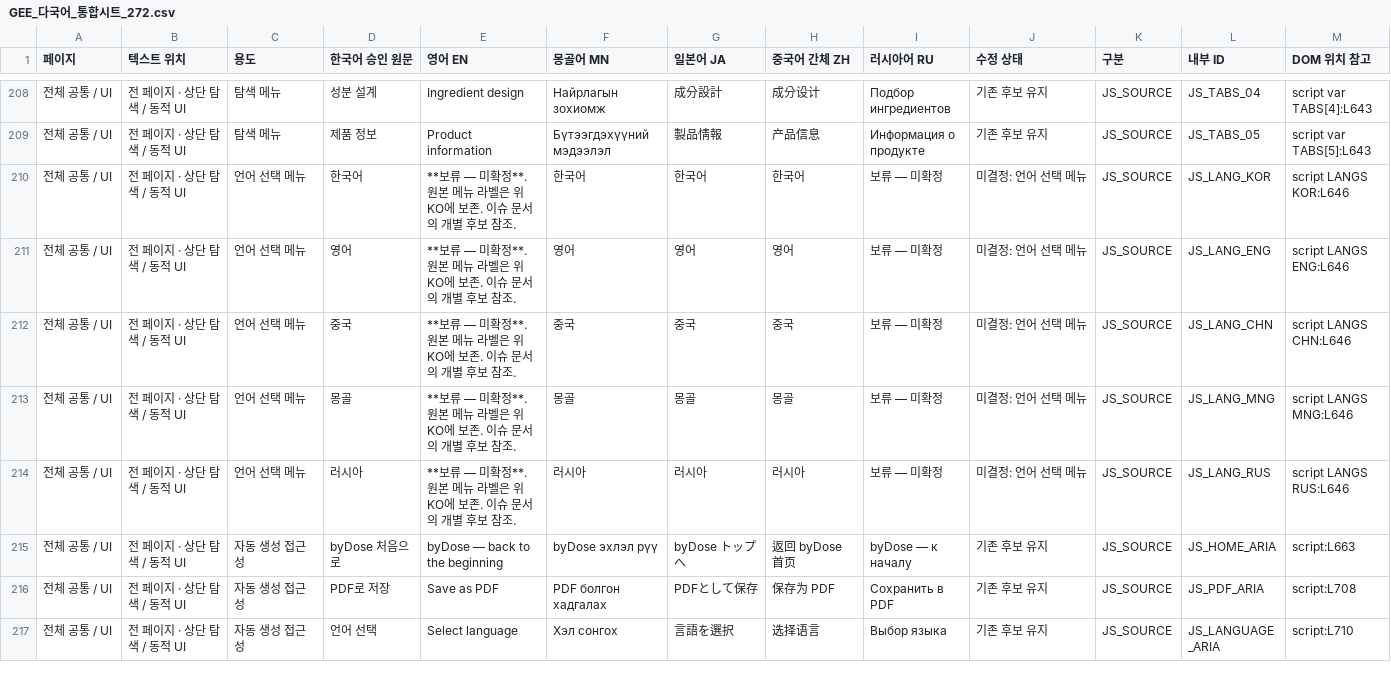
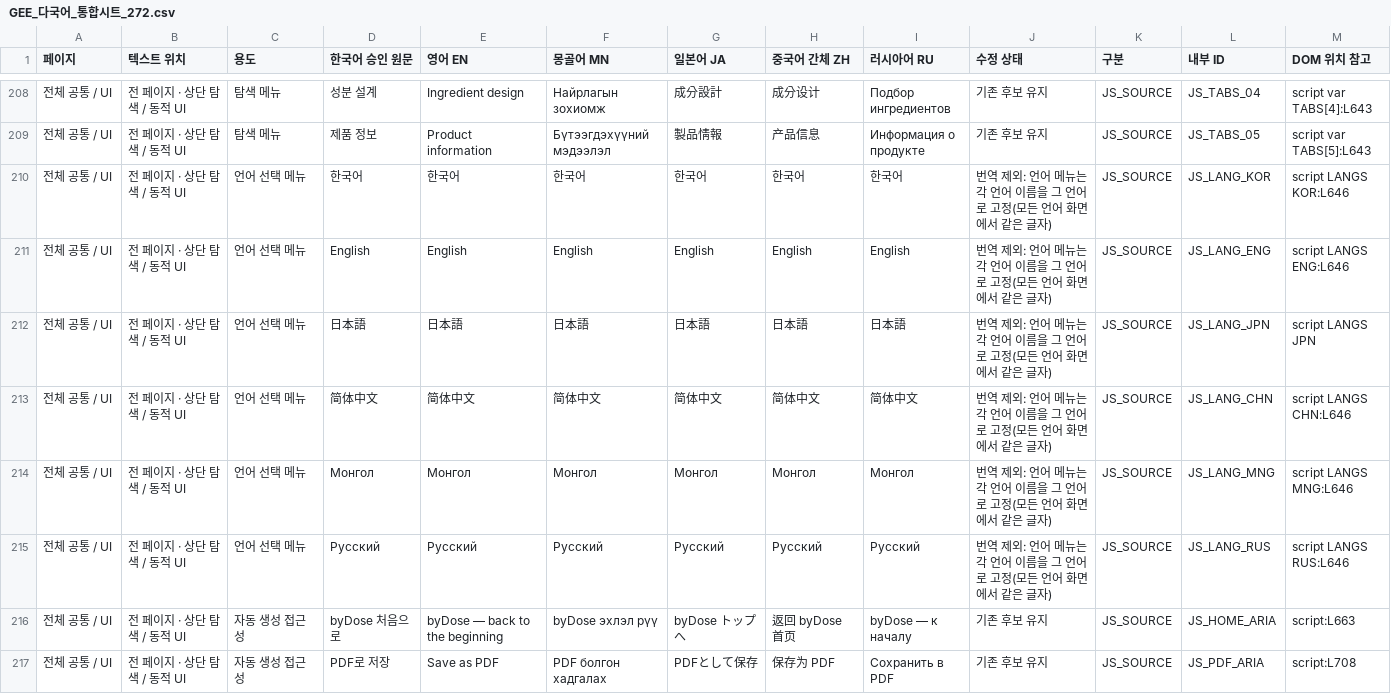
Before and after one commit to Geeseungkyu86/bydose_web, a CSV file: bydose_제품소개서_다국어/GEE_다국어_통합시트_272.csv, drawn as a sheet; only a part is shown, gaps mark what is left out; the shorter side is filled out with more unchanged rows; addresses are those after the commit; the diff names each change by its address in the sheet, - before the commit and + after, or states it on an @@ line.

```diff
--- a/bydose_제품소개서_다국어/GEE_다국어_통합시트_272.csv
+++ b/bydose_제품소개서_다국어/GEE_다국어_통합시트_272.csv
-E210 (영어 EN): **보류 — 미확정**. 원본 메뉴 라벨은 위 KO에 보존. 이슈 문서의 개별 후보 참조.
+E210 (영어 EN): 한국어
-I210 (러시아어 RU): 보류 — 미확정
+I210 (러시아어 RU): 한국어
-J210:J211 (수정 상태): 미결정: 언어 선택 메뉴
+J210:J211 (수정 상태): 번역 제외: 언어 메뉴는 각 언어 이름을 그 언어로 고정(모든 언어 화면에서 같은 글자)
-D211 (한국어 승인 원문): 영어
+D211 (한국어 승인 원문): English
-E211 (영어 EN): **보류 — 미확정**. 원본 메뉴 라벨은 위 KO에 보존. 이슈 문서의 개별 후보 참조.
+E211 (영어 EN): English
-F211 (몽골어 MN): 영어
+F211 (몽골어 MN): English
-G211 (일본어 JA): 영어
+G211 (일본어 JA): English
-H211 (중국어 간체 ZH): 영어
+H211 (중국어 간체 ZH): English
-I211 (러시아어 RU): 보류 — 미확정
+I211 (러시아어 RU): English
+row 212: 전체 공통 / UI | 전 페이지 · 상단 탐색 / 동적 UI | 언어 선택 메뉴 | 日本語 | 日本語 | 日本語 | 日本語 | 日本語 | 日本語 | 번역 제외: 언어 메뉴는 각 언어 이름을 그 언어로 고정(모든 언어 화면에서 같은 글자) | JS_SOURCE | JS_LANG_JPN | script LANGS JPN
-D213 (한국어 승인 원문): 중국
+D213 (한국어 승인 원문): 简体中文
-E213 (영어 EN): **보류 — 미확정**. 원본 메뉴 라벨은 위 KO에 보존. 이슈 문서의 개별 후보 참조.
+E213 (영어 EN): 简体中文
-F213 (몽골어 MN): 중국
+F213 (몽골어 MN): 简体中文
-G213 (일본어 JA): 중국
+G213 (일본어 JA): 简体中文
-H213 (중국어 간체 ZH): 중국
+H213 (중국어 간체 ZH): 简体中文
-I213 (러시아어 RU): 보류 — 미확정
+I213 (러시아어 RU): 简体中文
-J213:J215 (수정 상태): 미결정: 언어 선택 메뉴
+J213:J215 (수정 상태): 번역 제외: 언어 메뉴는 각 언어 이름을 그 언어로 고정(모든 언어 화면에서 같은 글자)
-D214 (한국어 승인 원문): 몽골
+D214 (한국어 승인 원문): Монгол
-E214 (영어 EN): **보류 — 미확정**. 원본 메뉴 라벨은 위 KO에 보존. 이슈 문서의 개별 후보 참조.
+E214 (영어 EN): Монгол
-F214 (몽골어 MN): 몽골
+F214 (몽골어 MN): Монгол
-G214 (일본어 JA): 몽골
+G214 (일본어 JA): Монгол
-H214 (중국어 간체 ZH): 몽골
+H214 (중국어 간체 ZH): Монгол
-I214 (러시아어 RU): 보류 — 미확정
+I214 (러시아어 RU): Монгол
-D215 (한국어 승인 원문): 러시아
+D215 (한국어 승인 원문): Русский
-E215 (영어 EN): **보류 — 미확정**. 원본 메뉴 라벨은 위 KO에 보존. 이슈 문서의 개별 후보 참조.
+E215 (영어 EN): Русский
-F215 (몽골어 MN): 러시아
+F215 (몽골어 MN): Русский
-G215 (일본어 JA): 러시아
+G215 (일본어 JA): Русский
-H215 (중국어 간체 ZH): 러시아
+H215 (중국어 간체 ZH): Русский
-I215 (러시아어 RU): 보류 — 미확정
+I215 (러시아어 RU): Русский
```
Also changed, not shown: 9 other files.
